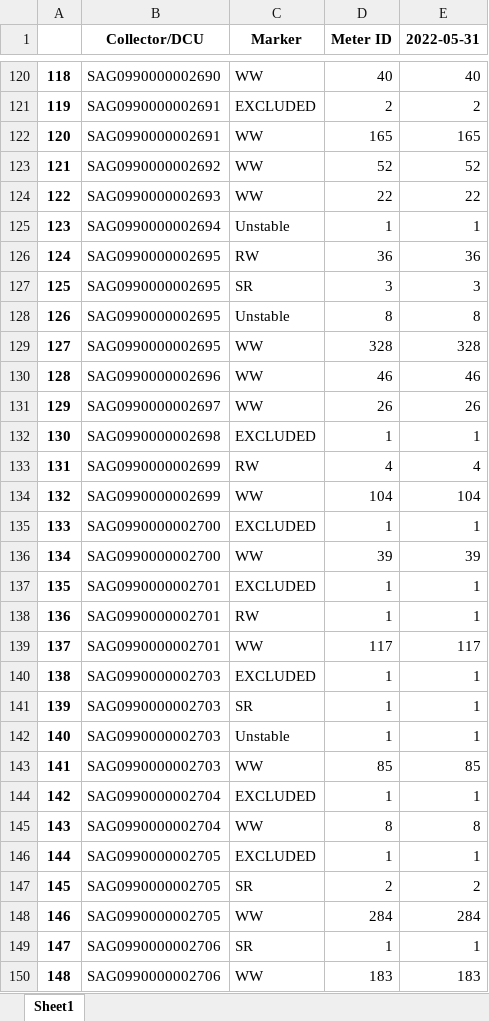
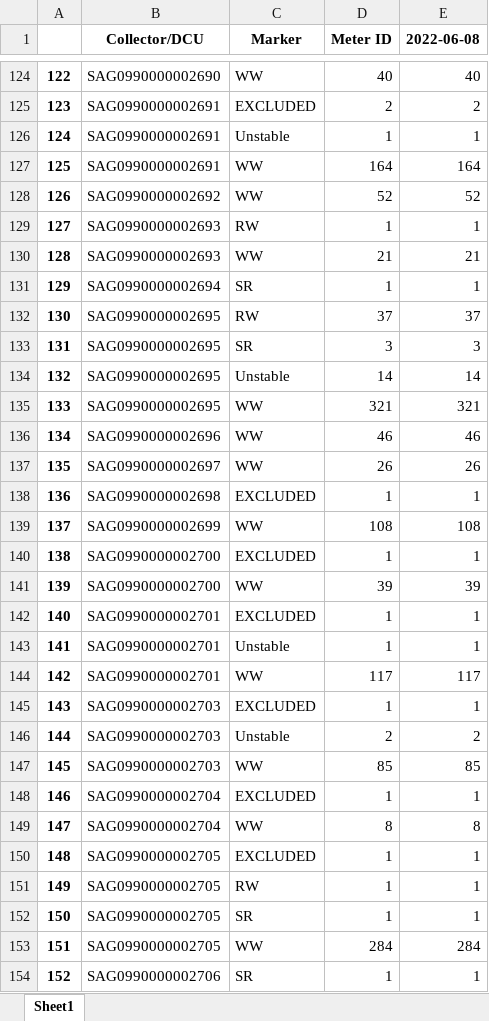
Before and after one commit to RaySassoufa/WebApp_Test_gs01, an Excel workbook: plc_to_st.xlsx, sheet Sheet1, drawn as a sheet; only a part is shown, gaps mark what is left out; the shorter side is filled out with more unchanged rows; values as stored, in another font and other column widths than the file's, no borders; removed rows and columns are numbered as before the commit, all else as after; the diff covers the shown part only; the diff names each change by its address in the sheet, - before the commit and + after, or states it on an @@ line.

```diff
--- a/plc_to_st.xlsx (sheet Sheet1)
+++ b/plc_to_st.xlsx (sheet Sheet1)
-E1: 2022-05-31
+E1: 2022-06-08
@@ column A renumbered from row 4 down @@
+row 126: 124 | SAG0990000002691 | Unstable | 1 | 1
-D127 (Meter ID): 165
+D127 (Meter ID): 164
-E127 (2022-06-08): 165
+E127 (2022-06-08): 164
+row 129: 127 | SAG0990000002693 | RW | 1 | 1
-D130 (Meter ID): 22
+D130 (Meter ID): 21
-E130 (2022-06-08): 22
+E130 (2022-06-08): 21
-C131 (Marker): Unstable
+C131 (Marker): SR
-D132 (Meter ID): 36
+D132 (Meter ID): 37
-E132 (2022-06-08): 36
+E132 (2022-06-08): 37
-D134 (Meter ID): 8
+D134 (Meter ID): 14
-E134 (2022-06-08): 8
+E134 (2022-06-08): 14
-D135 (Meter ID): 328
+D135 (Meter ID): 321
-E135 (2022-06-08): 328
+E135 (2022-06-08): 321
-row 133: 131 | SAG0990000002699 | RW | 4 | 4
-D139 (Meter ID): 104
+D139 (Meter ID): 108
-E139 (2022-06-08): 104
+E139 (2022-06-08): 108
-C143 (Marker): RW
+C143 (Marker): Unstable
-row 141: 139 | SAG0990000002703 | SR | 1 | 1
-D146 (Meter ID): 1
+D146 (Meter ID): 2
-E146 (2022-06-08): 1
+E146 (2022-06-08): 2
+row 151: 149 | SAG0990000002705 | RW | 1 | 1
-D152 (Meter ID): 2
+D152 (Meter ID): 1
-E152 (2022-06-08): 2
+E152 (2022-06-08): 1
```
Also changed, not shown: 91 added rows, 77 removed rows and 512 edited cells elsewhere in this sheet, df_rw_ww_transposed.xlsx, st_df_kpi_dc.xlsx, 4 other files.
